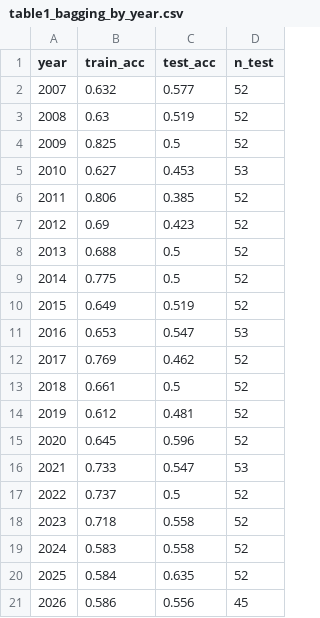
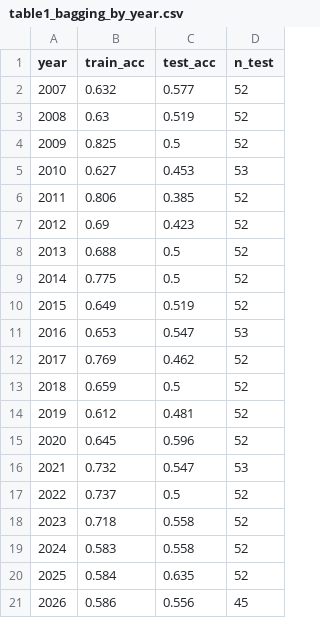
Before and after one commit to Roberto-Berardi/trend-following-fx-risk-factor, a CSV file: figures/table1_bagging_by_year.csv, drawn as a sheet.

```diff
--- a/figures/table1_bagging_by_year.csv
+++ b/figures/table1_bagging_by_year.csv
@@ -12,6 +12,6 @@ year,train_acc,test_acc,n_test
 2017,0.769,0.462,52
-2018,0.661,0.5,52
+2018,0.659,0.5,52
 2019,0.612,0.481,52
 2020,0.645,0.596,52
-2021,0.733,0.547,53
+2021,0.732,0.547,53
 2022,0.737,0.5,52
```
Also changed, not shown: figures/table0_simple_vs_ml.csv, figures/table5a_returns_and_betas.csv, 14 other files.
